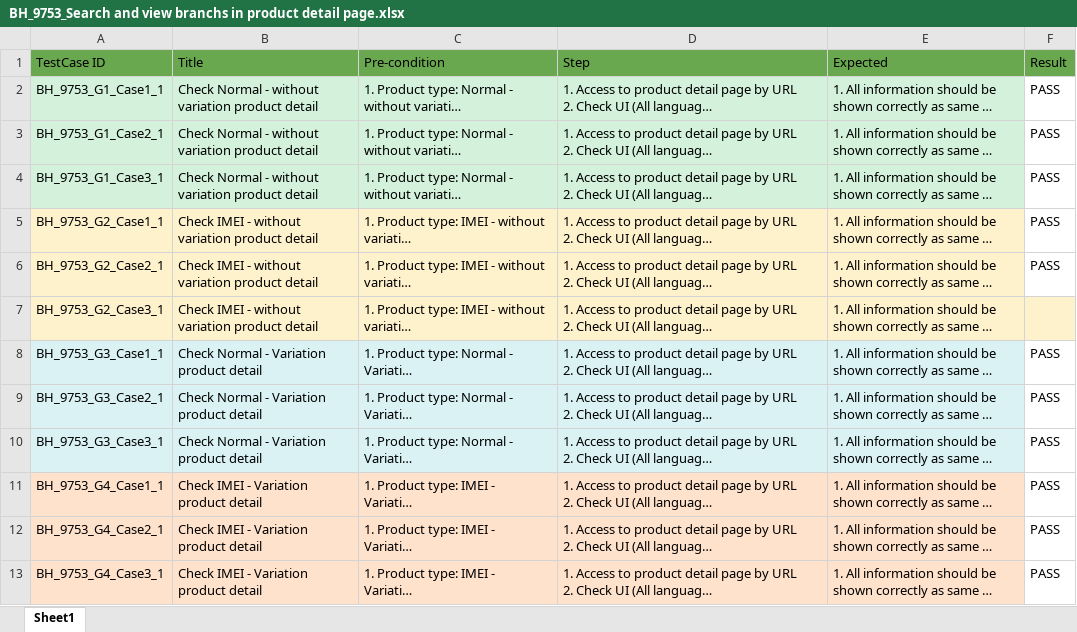
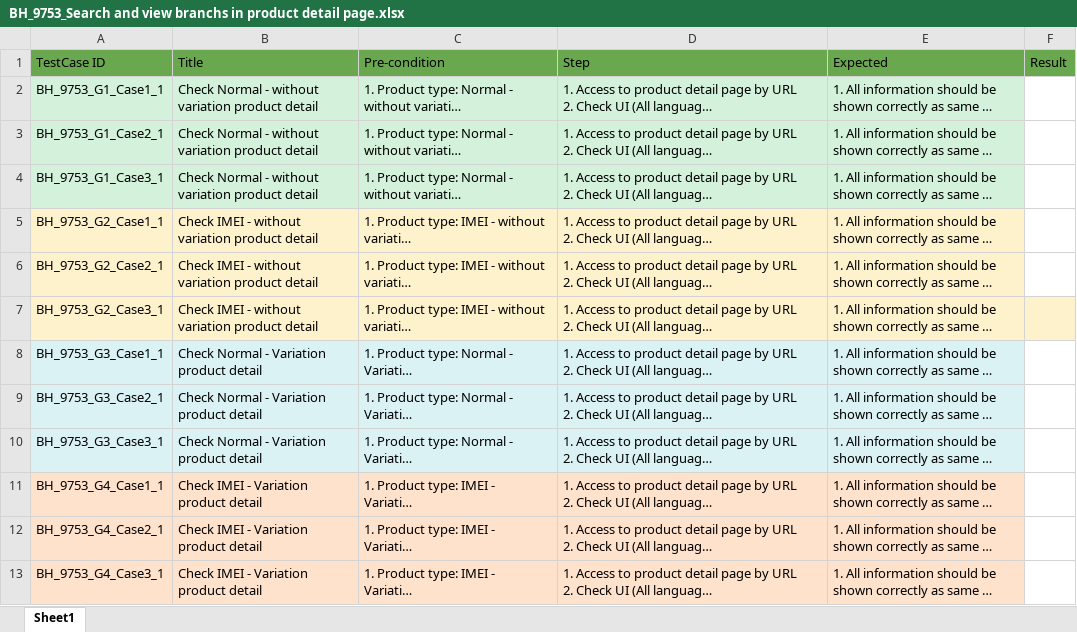
Before and after one commit to VTTV17/vigod, an Excel workbook: src/main/resources/excels/check_product_detail_sf/BH_9753_Search and view branchs in product detail page.xlsx, sheet Sheet1, drawn as a sheet; long unchanged cells end in …; values as stored, in another font and other column widths than the file's, no borders; the diff names each change by its address in the sheet, - before the commit and + after, or states it on an @@ line.

```diff
--- a/src/main/resources/excels/check_product_detail_sf/BH_9753_Search and view branchs in product detail page.xlsx (sheet Sheet1)
+++ b/src/main/resources/excels/check_product_detail_sf/BH_9753_Search and view branchs in product detail page.xlsx (sheet Sheet1)
-F2:F6 (Result): PASS
+F2:F6 (Result): (empty)
-F8:F13 (Result): PASS
+F8:F13 (Result): (empty)
```
Also changed, not shown: src/main/resources/excels/check_product_detail_sf/BH_8616_Check hide remaining stock on online store.xlsx, src/main/resources/excels/check_product_detail_sf/BH_9536_Check to display if out of stock at product detail.xlsx, 3 other files.
